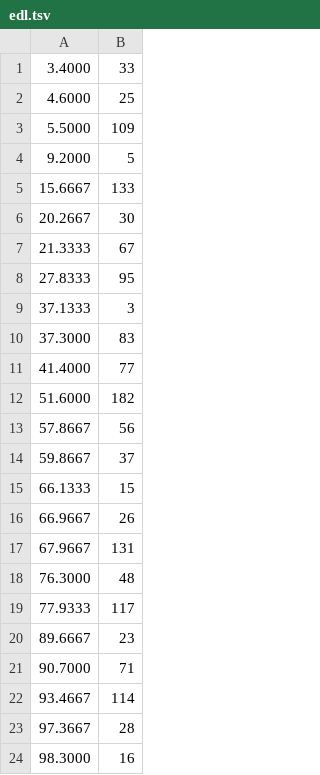
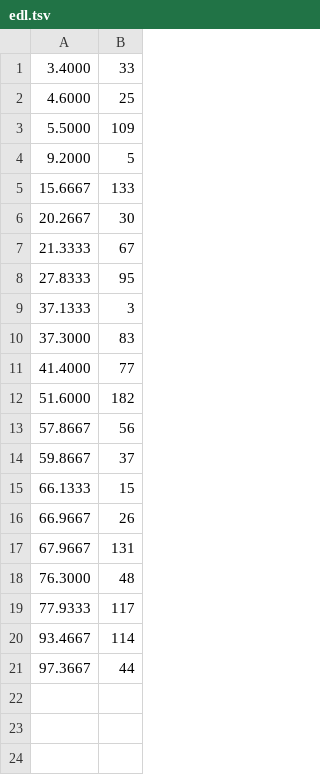
Before and after one commit to pedrosandoval2507-web/video-use, a TSV file: reels/episodes/ep13/edl.tsv, drawn as a sheet.

```diff
--- a/reels/episodes/ep13/edl.tsv
+++ b/reels/episodes/ep13/edl.tsv
@@ -19,6 +19,3 @@
 77.9333	117
-89.6667	23
-90.7000	71
 93.4667	114
-97.3667	28
-98.3000	16
+97.3667	44
```
Also changed, not shown: reels/episodes/ep13/raw_words.tsv, reels/episodes/ep13/words.tsv, 23 other files.
